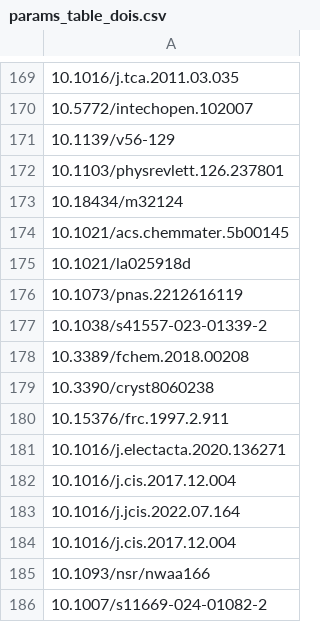
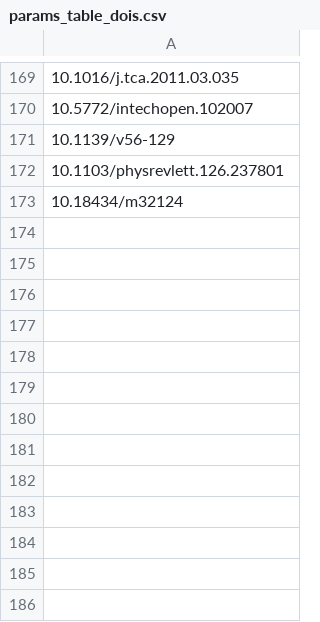
Before and after one commit to pa1aash/nacre-shell, a CSV file: lit/corpus/si_table/params_table_dois.csv, drawn as a sheet; only a part is shown, gaps mark what is left out; the diff names each change by its address in the sheet, - before the commit and + after, or states it on an @@ line.

Commit message:
lit(w1): shorten and reword the SI parameter and conflicts tables (PH-W1.13)
Parameter table keeps symbol, quantity, value with unit, range with how it is drawn, grade and sources; the conflicts table keeps one plain line per conflict that bears on a value the screen uses. Process vocabulary is removed from the printed text.

```diff
--- a/lit/corpus/si_table/params_table_dois.csv
+++ b/lit/corpus/si_table/params_table_dois.csv
-row 174: 10.1021/acs.chemmater.5b00145
-row 175: 10.1021/la025918d
-row 176: 10.1073/pnas.2212616119
-row 177: 10.1038/s41557-023-01339-2
-row 178: 10.3389/fchem.2018.00208
-row 179: 10.3390/cryst8060238
-row 180: 10.15376/frc.1997.2.911
-row 181: 10.1016/j.electacta.2020.136271
-row 182: 10.1016/j.cis.2017.12.004
-row 183: 10.1016/j.jcis.2022.07.164
-row 184: 10.1016/j.cis.2017.12.004
-row 185: 10.1093/nsr/nwaa166
-row 186: 10.1007/s11669-024-01082-2
```
Also changed, not shown: 10 other files.
